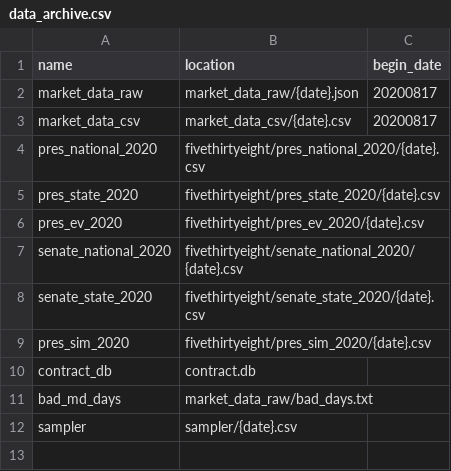
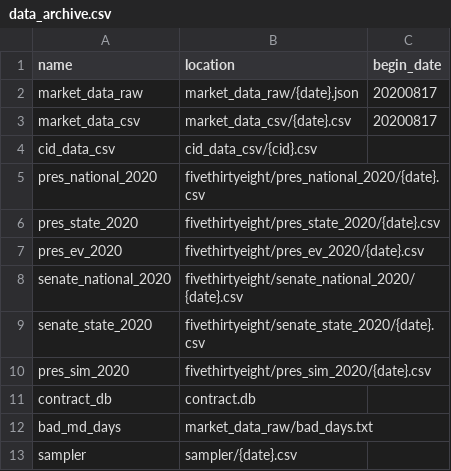
Before and after one commit to davidkzeng/pi-trading-lib, a CSV file: python/pi_trading_lib/config/data_archive.csv, drawn as a sheet.

```diff
--- a/python/pi_trading_lib/config/data_archive.csv
+++ b/python/pi_trading_lib/config/data_archive.csv
@@ -3,2 +3,3 @@ market_data_raw,market_data_raw/{date}.json,20200817
 market_data_csv,market_data_csv/{date}.csv,20200817
+cid_data_csv,cid_data_csv/{cid}.csv,
 pres_national_2020,fivethirtyeight/pres_national_2020/{date}.csv,
```
Also changed, not shown: 11 other files.
